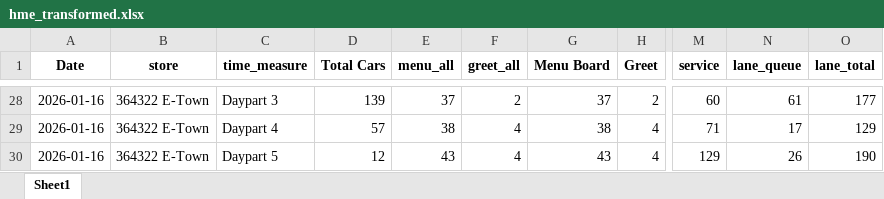
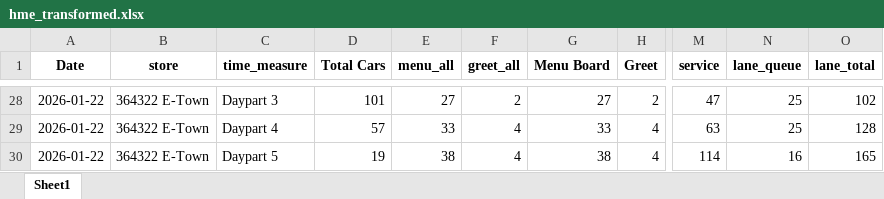
Before and after one commit to samargunners/Dunkin-sales-summary, an Excel workbook: data/hme/transformed/hme_transformed.xlsx, sheet Sheet1, drawn as a sheet; only a part is shown, gaps mark what is left out; values as stored, in another font and other column widths than the file's, no borders; the diff covers the shown part only; the diff names each change by its address in the sheet, - before the commit and + after, or states it on an @@ line.

```diff
--- a/data/hme/transformed/hme_transformed.xlsx (sheet Sheet1)
+++ b/data/hme/transformed/hme_transformed.xlsx (sheet Sheet1)
-A28:A30 (Date): 2026-01-16
+A28:A30 (Date): 2026-01-22
-D28 (Total Cars): 139
+D28 (Total Cars): 101
-E28 (menu_all): 37
+E28 (menu_all): 27
-G28 (Menu Board): 37
+G28 (Menu Board): 27
-M28 (service): 60
+M28 (service): 47
-N28 (lane_queue): 61
+N28 (lane_queue): 25
-O28 (lane_total): 177
+O28 (lane_total): 102
-E29 (menu_all): 38
+E29 (menu_all): 33
-G29 (Menu Board): 38
+G29 (Menu Board): 33
-M29 (service): 71
+M29 (service): 63
-N29 (lane_queue): 17
+N29 (lane_queue): 25
-O29 (lane_total): 129
+O29 (lane_total): 128
-D30 (Total Cars): 12
+D30 (Total Cars): 19
-E30 (menu_all): 43
+E30 (menu_all): 38
-G30 (Menu Board): 43
+G30 (Menu Board): 38
-M30 (service): 129
+M30 (service): 114
-N30 (lane_queue): 26
+N30 (lane_queue): 16
-O30 (lane_total): 190
+O30 (lane_total): 165
```
Also changed, not shown: 18 added rows, 18 removed rows and 57 edited cells elsewhere in this sheet, data/hme/raw/hme_report.xlsx.
